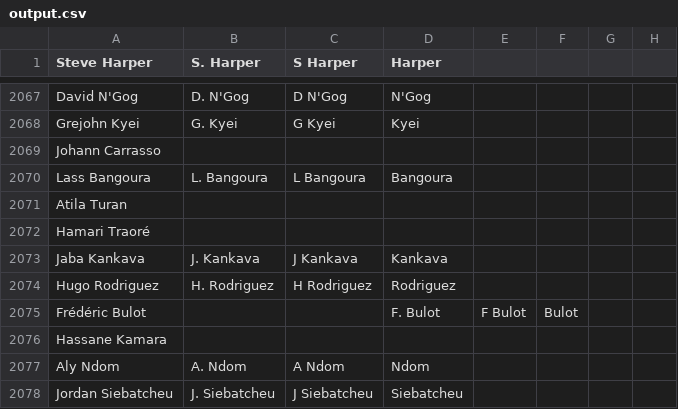
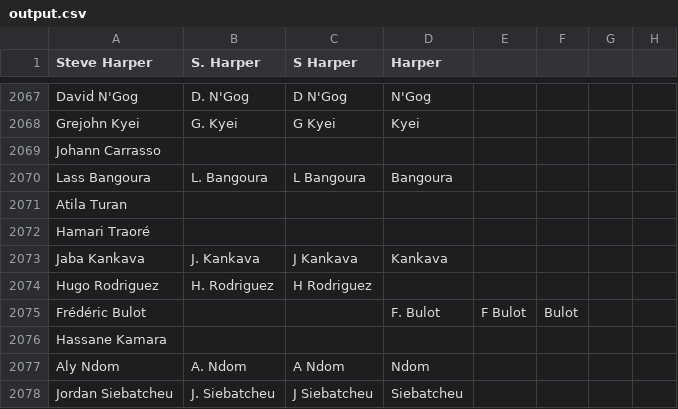
Before and after one commit to jaxmann/soccer-highlights-server, a CSV file: output.csv, drawn as a sheet; only a part is shown, gaps mark what is left out.

Commit message:
remove 'rodriguez' so James can work...

```diff
--- a/output.csv
+++ b/output.csv
@@ -2073,3 +2073,3 @@ Hamari Traoré,,,,,,
 Jaba Kankava,J. Kankava,J Kankava,Kankava,,,
-Hugo Rodriguez,H. Rodriguez,H Rodriguez,Rodriguez,,,
+Hugo Rodriguez,H. Rodriguez,H Rodriguez,,,,
 Frédéric Bulot,,,F. Bulot,F Bulot,Bulot,
```
